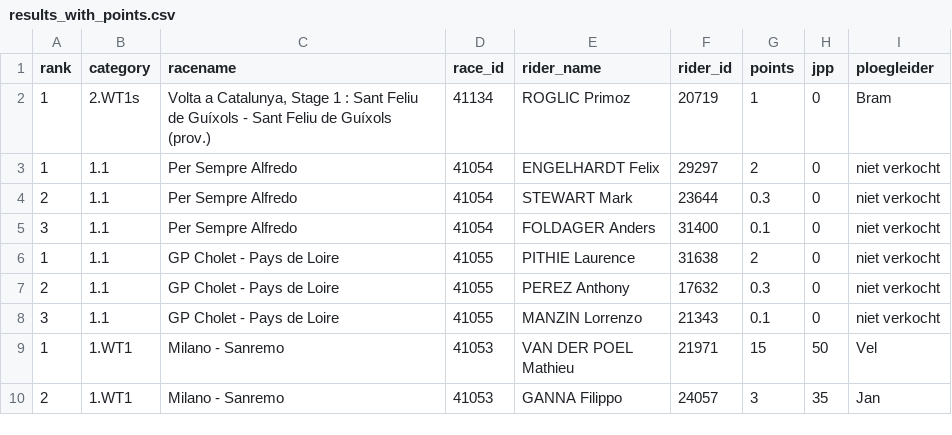
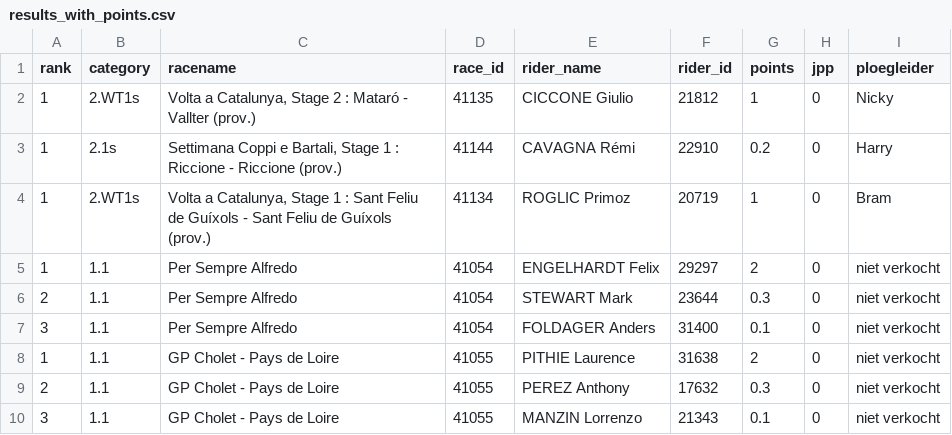
Before and after one commit to wijnandb/wielerspel2023, a CSV file: _data/results_with_points.csv, drawn as a sheet; only a part is shown; the shorter side is filled out with more unchanged rows.

Commit message:
Points processed at 2023-03-21T16:39:20

```diff
--- a/_data/results_with_points.csv
+++ b/_data/results_with_points.csv
@@ -1,2 +1,4 @@
 rank,category,racename,race_id,rider_name,rider_id,points,jpp,ploegleider
+1,2.WT1s,"Volta a Catalunya, Stage 2 : Mataró - Vallter (prov.)",41135,CICCONE Giulio,21812,1,0,Nicky
+1,2.1s,"Settimana Coppi e Bartali, Stage 1 : Riccione - Riccione (prov.)",41144,CAVAGNA Rémi,22910,0.2,0,Harry
 1,2.WT1s,"Volta a Catalunya, Stage 1 : Sant Feliu de Guíxols - Sant Feliu de Guíxols (prov.)",41134,ROGLIC Primoz,20719,1,0,Bram
```
Also changed, not shown: _data/latest_results_with_points.csv, _data/ploegleiders/harry.csv, 3 other files.
